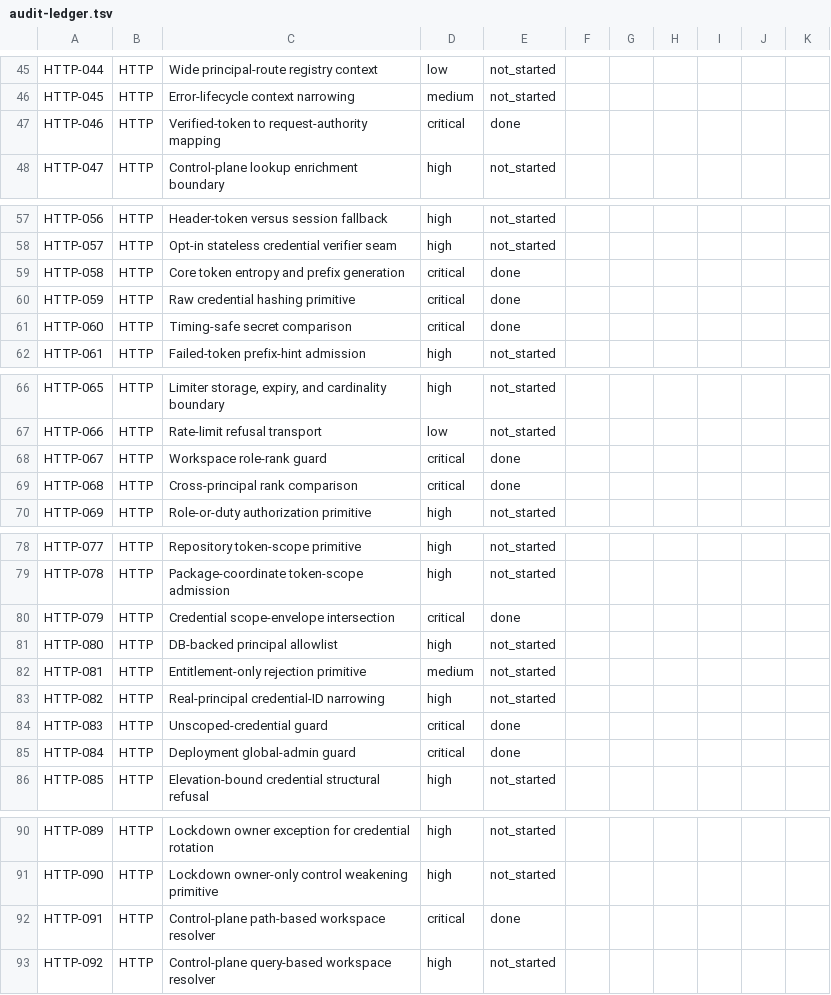
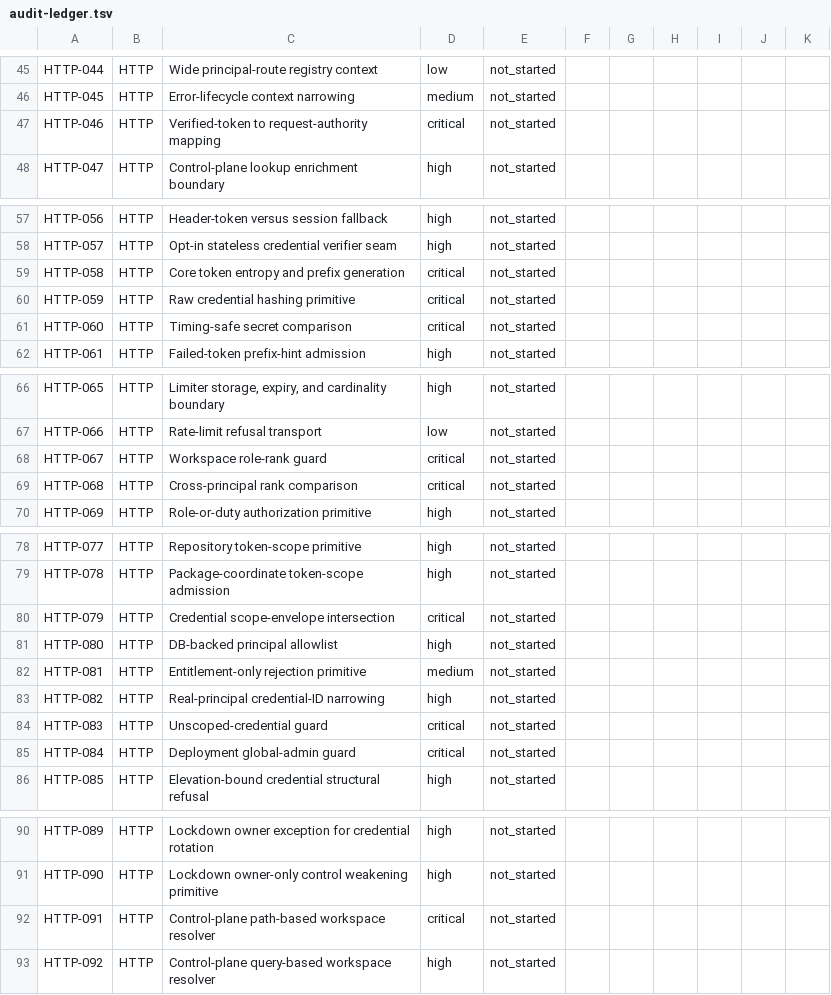
Before and after one commit to divmain/depot-security-audit, a TSV file: audit-ledger.tsv, drawn as a sheet; only a part is shown, gaps mark what is left out; the diff covers the shown part only.

```diff
--- a/audit-ledger.tsv
+++ b/audit-ledger.tsv
@@ -46,3 +46,3 @@ HTTP-044	HTTP	Wide principal-route registry context	low	not_started
 HTTP-045	HTTP	Error-lifecycle context narrowing	medium	not_started						
-HTTP-046	HTTP	Verified-token to request-authority mapping	critical	done						
+HTTP-046	HTTP	Verified-token to request-authority mapping	critical	not_started						
 HTTP-047	HTTP	Control-plane lookup enrichment boundary	high	not_started						
@@ -58,5 +58,5 @@ HTTP-056	HTTP	Header-token versus session fallback	high	not_started
 HTTP-057	HTTP	Opt-in stateless credential verifier seam	high	not_started						
-HTTP-058	HTTP	Core token entropy and prefix generation	critical	done						
-HTTP-059	HTTP	Raw credential hashing primitive	critical	done						
-HTTP-060	HTTP	Timing-safe secret comparison	critical	done						
+HTTP-058	HTTP	Core token entropy and prefix generation	critical	not_started						
+HTTP-059	HTTP	Raw credential hashing primitive	critical	not_started						
+HTTP-060	HTTP	Timing-safe secret comparison	critical	not_started						
 HTTP-061	HTTP	Failed-token prefix-hint admission	high	not_started						
@@ -67,4 +67,4 @@ HTTP-065	HTTP	Limiter storage, expiry, and cardinality boundary	high	not_started
 HTTP-066	HTTP	Rate-limit refusal transport	low	not_started						
-HTTP-067	HTTP	Workspace role-rank guard	critical	done						
-HTTP-068	HTTP	Cross-principal rank comparison	critical	done						
+HTTP-067	HTTP	Workspace role-rank guard	critical	not_started						
+HTTP-068	HTTP	Cross-principal rank comparison	critical	not_started						
 HTTP-069	HTTP	Role-or-duty authorization primitive	high	not_started						
@@ -79,3 +79,3 @@ HTTP-077	HTTP	Repository token-scope primitive	high	not_started
 HTTP-078	HTTP	Package-coordinate token-scope admission	high	not_started						
-HTTP-079	HTTP	Credential scope-envelope intersection	critical	done						
+HTTP-079	HTTP	Credential scope-envelope intersection	critical	not_started						
 HTTP-080	HTTP	DB-backed principal allowlist	high	not_started						
@@ -83,4 +83,4 @@ HTTP-081	HTTP	Entitlement-only rejection primitive	medium	not_started
 HTTP-082	HTTP	Real-principal credential-ID narrowing	high	not_started						
-HTTP-083	HTTP	Unscoped-credential guard	critical	done						
-HTTP-084	HTTP	Deployment global-admin guard	critical	done						
+HTTP-083	HTTP	Unscoped-credential guard	critical	not_started						
+HTTP-084	HTTP	Deployment global-admin guard	critical	not_started						
 HTTP-085	HTTP	Elevation-bound credential structural refusal	high	not_started						
@@ -91,3 +91,3 @@ HTTP-089	HTTP	Lockdown owner exception for credential rotation	high	not_started
 HTTP-090	HTTP	Lockdown owner-only control weakening primitive	high	not_started						
-HTTP-091	HTTP	Control-plane path-based workspace resolver	critical	done						
+HTTP-091	HTTP	Control-plane path-based workspace resolver	critical	not_started						
 HTTP-092	HTTP	Control-plane query-based workspace resolver	high	not_started						
```
Also changed, not shown: 3 edited cells elsewhere in this file, 7 other files.
